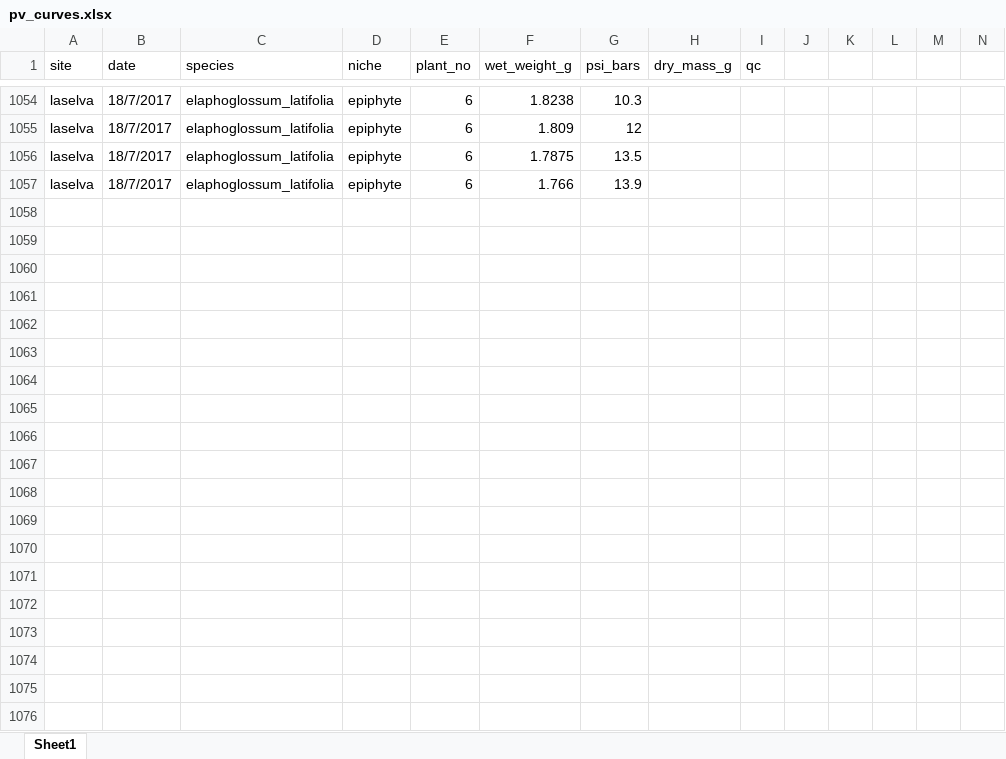
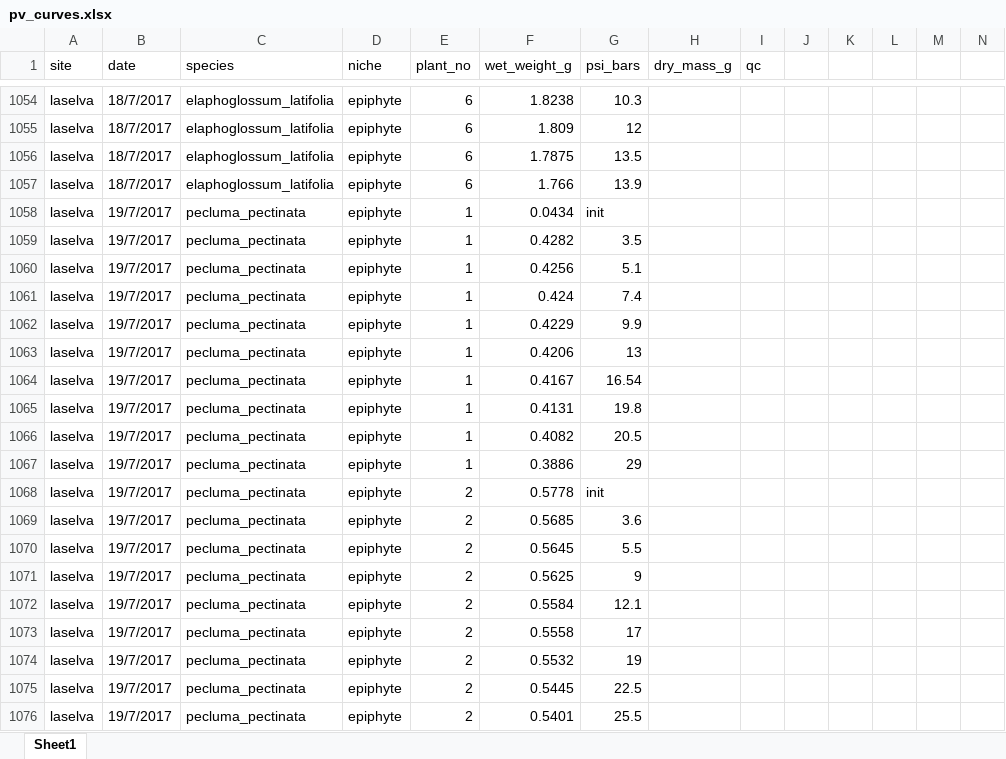
Before and after one commit to CourtneyCampany/sporgasm, an Excel workbook: raw_data/pv_curves.xlsx, sheet Sheet1, drawn as a sheet; only a part is shown, gaps mark what is left out; values as stored, in another font and other column widths than the file's, no borders; rows hold the shown columns only; the diff covers the shown part only; the diff names each change by its address in the sheet, - before the commit and + after, or states it on an @@ line.

Commit message:
more data entry

```diff
--- a/raw_data/pv_curves.xlsx (sheet Sheet1)
+++ b/raw_data/pv_curves.xlsx (sheet Sheet1)
+row 1058: laselva | 19/7/2017 | pecluma_pectinata | epiphyte | 1 | 0.0434 | init
+row 1059: laselva | 19/7/2017 | pecluma_pectinata | epiphyte | 1 | 0.4282 | 3.5
+row 1060: laselva | 19/7/2017 | pecluma_pectinata | epiphyte | 1 | 0.4256 | 5.1
+row 1061: laselva | 19/7/2017 | pecluma_pectinata | epiphyte | 1 | 0.424 | 7.4
+row 1062: laselva | 19/7/2017 | pecluma_pectinata | epiphyte | 1 | 0.4229 | 9.9
+row 1063: laselva | 19/7/2017 | pecluma_pectinata | epiphyte | 1 | 0.4206 | 13
+row 1064: laselva | 19/7/2017 | pecluma_pectinata | epiphyte | 1 | 0.4167 | 16.54
+row 1065: laselva | 19/7/2017 | pecluma_pectinata | epiphyte | 1 | 0.4131 | 19.8
+row 1066: laselva | 19/7/2017 | pecluma_pectinata | epiphyte | 1 | 0.4082 | 20.5
+row 1067: laselva | 19/7/2017 | pecluma_pectinata | epiphyte | 1 | 0.3886 | 29
+row 1068: laselva | 19/7/2017 | pecluma_pectinata | epiphyte | 2 | 0.5778 | init
+row 1069: laselva | 19/7/2017 | pecluma_pectinata | epiphyte | 2 | 0.5685 | 3.6
+row 1070: laselva | 19/7/2017 | pecluma_pectinata | epiphyte | 2 | 0.5645 | 5.5
+row 1071: laselva | 19/7/2017 | pecluma_pectinata | epiphyte | 2 | 0.5625 | 9
+row 1072: laselva | 19/7/2017 | pecluma_pectinata | epiphyte | 2 | 0.5584 | 12.1
+row 1073: laselva | 19/7/2017 | pecluma_pectinata | epiphyte | 2 | 0.5558 | 17
+row 1074: laselva | 19/7/2017 | pecluma_pectinata | epiphyte | 2 | 0.5532 | 19
+row 1075: laselva | 19/7/2017 | pecluma_pectinata | epiphyte | 2 | 0.5445 | 22.5
+row 1076: laselva | 19/7/2017 | pecluma_pectinata | epiphyte | 2 | 0.5401 | 25.5
```
Also changed, not shown: 259 added rows elsewhere in this sheet, 2 other files.
